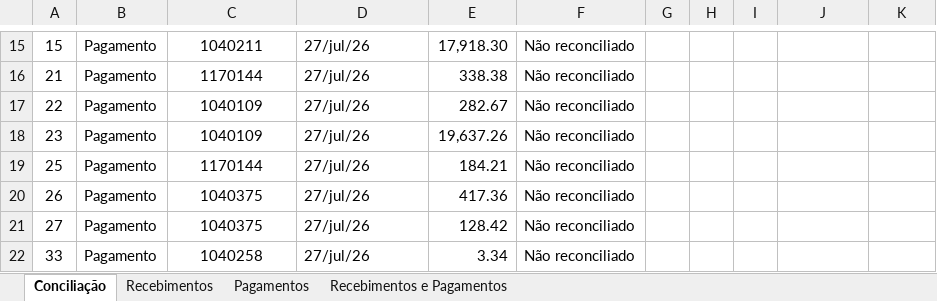
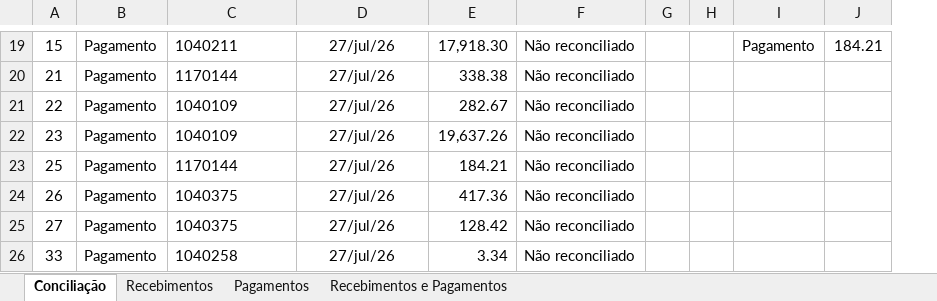
Before and after one commit to jessica8melo/AUTOMACOES, an Excel workbook: conciliacao.xlsx, sheet Conciliação, drawn as a sheet; only a part is shown, gaps mark what is left out; values as stored, in another font and other column widths than the file's, no borders; removed rows and columns are numbered as before the commit, all else as after; the diff covers the shown part only; the diff names each change by its address in the sheet, - before the commit and + after, or states it on an @@ line.

```diff
--- a/conciliacao.xlsx (sheet Conciliação)
+++ b/conciliacao.xlsx (sheet Conciliação)
-column I, empty
-C19:C26 alignment: center
+C19:C26 alignment: left
-D19:D26 alignment: left
+D19:D26 alignment: center
-I19: (empty)
+I19: Pagamento
-J19: (empty)
+J19: 184.21
```
Also changed, not shown: 8 added rows, 4 removed rows, 18 edited cells and cell formats elsewhere in this sheet, sheet Recebimentos e Pagamentos, 1 other file.
